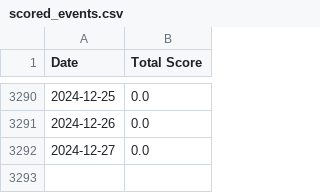
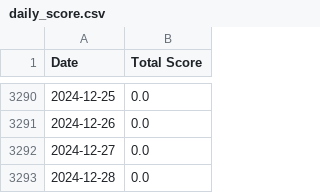
Before and after one commit to wweissbluth/civil_unrest_predictor, a CSV file: chicago_civil_unrest/model_csv/daily_score.csv (was chicago_civil_unrest/model_csv/scored_events.csv), drawn as a sheet; only a part is shown, gaps mark what is left out; the diff names each change by its address in the sheet, - before the commit and + after, or states it on an @@ line.

```diff
--- a/chicago_civil_unrest/model_csv/scored_events.csv
+++ b/chicago_civil_unrest/model_csv/daily_score.csv
+row 3293: 2024-12-28 | 0.0
```
Also changed, not shown: 4 other files.
